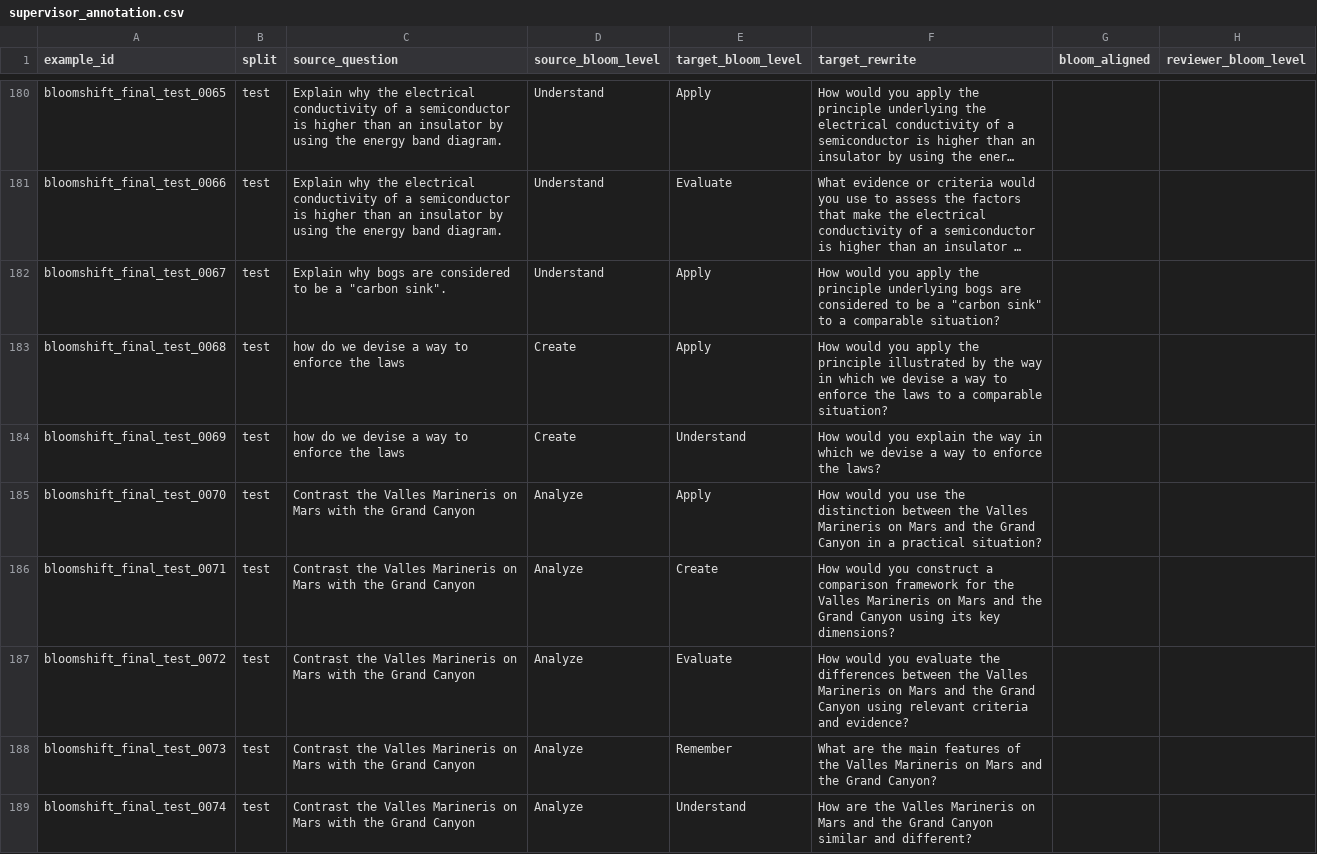
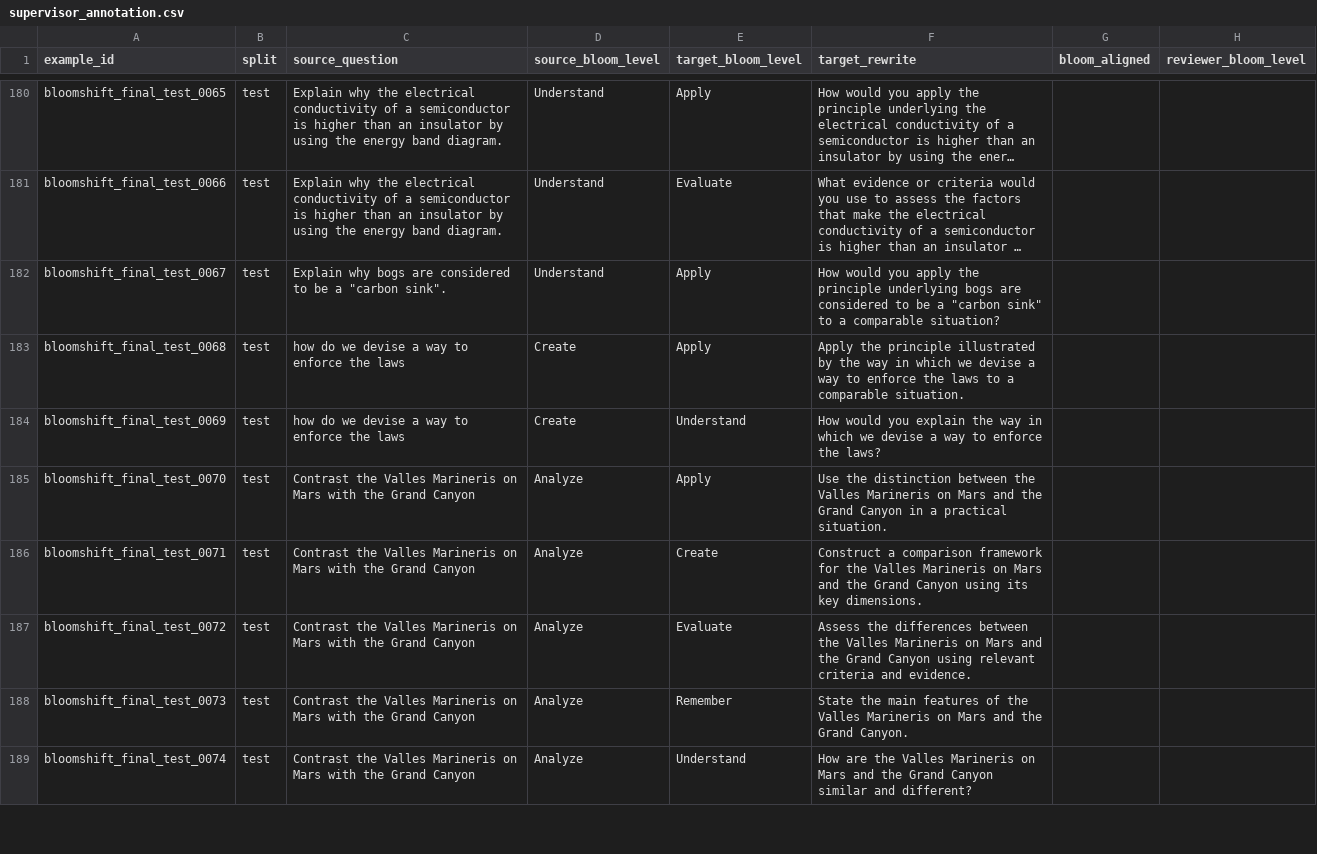
Before and after one commit to Tahiya07/Eduguard, a CSV file: data/rewrite dataset/bloomshift_final_candidate/supervisor_annotation.csv, drawn as a sheet; only a part is shown, gaps mark what is left out; long unchanged cells end in …; the diff covers the shown part only; the diff names each change by its address in the sheet, - before the commit and + after, or states it on an @@ line.

Commit message:
Sync supervisor annotations with diversified rewrites

```diff
--- a/data/rewrite dataset/bloomshift_final_candidate/supervisor_annotation.csv
+++ b/data/rewrite dataset/bloomshift_final_candidate/supervisor_annotation.csv
-F183 (target_rewrite): How would you apply the principle illustrated by the way in which we devise a way to enforce the laws to a comparable situation?
+F183 (target_rewrite): Apply the principle illustrated by the way in which we devise a way to enforce the laws to a comparable situation.
-F185 (target_rewrite): How would you use the distinction between the Valles Marineris on Mars and the Grand Canyon in a practical situation?
+F185 (target_rewrite): Use the distinction between the Valles Marineris on Mars and the Grand Canyon in a practical situation.
-F186 (target_rewrite): How would you construct a comparison framework for the Valles Marineris on Mars and the Grand Canyon using its key dimensions?
+F186 (target_rewrite): Construct a comparison framework for the Valles Marineris on Mars and the Grand Canyon using its key dimensions.
-F187 (target_rewrite): How would you evaluate the differences between the Valles Marineris on Mars and the Grand Canyon using relevant criteria and evidence?
+F187 (target_rewrite): Assess the differences between the Valles Marineris on Mars and the Grand Canyon using relevant criteria and evidence.
-F188 (target_rewrite): What are the main features of the Valles Marineris on Mars and the Grand Canyon?
+F188 (target_rewrite): State the main features of the Valles Marineris on Mars and the Grand Canyon.
```
Also changed, not shown: 100 edited cells elsewhere in this file.
